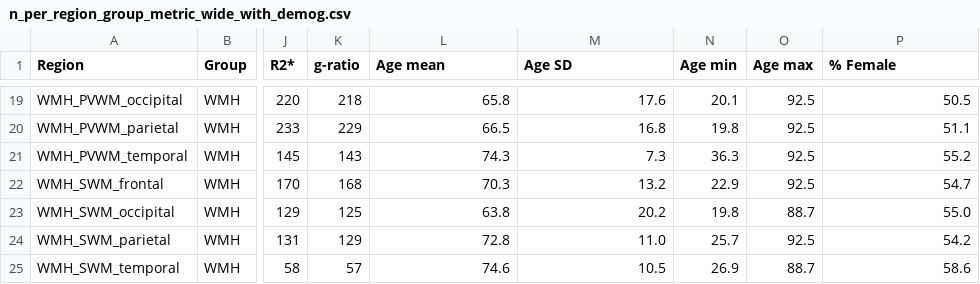
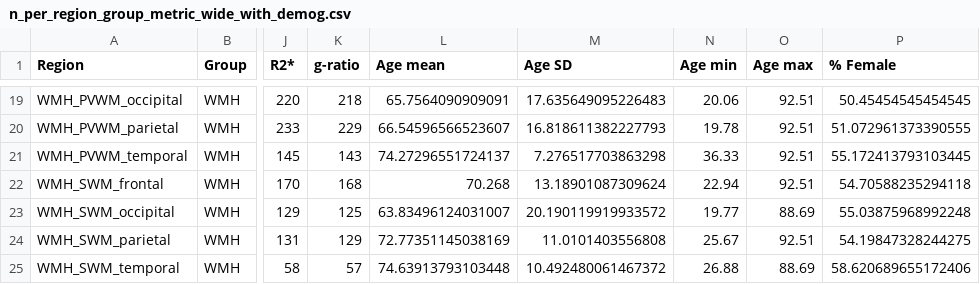
Before and after one commit to AurelieBussy/WMH_analyses, a CSV file: CSV_outputs/n_per_region_group_metric_wide_with_demog.csv, drawn as a sheet; only a part is shown, gaps mark what is left out; the diff covers the shown part only; the diff names each change by its address in the sheet, - before the commit and + after, or states it on an @@ line.

```diff
--- a/CSV_outputs/n_per_region_group_metric_wide_with_demog.csv
+++ b/CSV_outputs/n_per_region_group_metric_wide_with_demog.csv
-L19 (Age mean): 65.8
+L19 (Age mean): 65.7564090909091
-M19 (Age SD): 17.6
+M19 (Age SD): 17.635649095226483
-N19 (Age min): 20.1
+N19 (Age min): 20.06
-O19:O22 (Age max): 92.5
+O19:O22 (Age max): 92.51
-P19 (% Female): 50.5
+P19 (% Female): 50.45454545454545
-L20 (Age mean): 66.5
+L20 (Age mean): 66.54596566523607
-M20 (Age SD): 16.8
+M20 (Age SD): 16.818611382227793
-N20 (Age min): 19.8
+N20 (Age min): 19.78
-P20 (% Female): 51.1
+P20 (% Female): 51.072961373390555
-L21 (Age mean): 74.3
+L21 (Age mean): 74.27296551724137
-M21 (Age SD): 7.3
+M21 (Age SD): 7.276517703863298
-N21 (Age min): 36.3
+N21 (Age min): 36.33
-P21 (% Female): 55.2
+P21 (% Female): 55.172413793103445
-L22 (Age mean): 70.3
+L22 (Age mean): 70.268
-M22 (Age SD): 13.2
+M22 (Age SD): 13.18901087309624
-N22 (Age min): 22.9
+N22 (Age min): 22.94
-P22 (% Female): 54.7
+P22 (% Female): 54.70588235294118
-L23 (Age mean): 63.8
+L23 (Age mean): 63.83496124031007
-M23 (Age SD): 20.2
+M23 (Age SD): 20.190119919933572
-N23 (Age min): 19.8
+N23 (Age min): 19.77
-O23 (Age max): 88.7
+O23 (Age max): 88.69
-P23 (% Female): 55.0
+P23 (% Female): 55.03875968992248
-L24 (Age mean): 72.8
+L24 (Age mean): 72.77351145038169
-M24 (Age SD): 11.0
+M24 (Age SD): 11.0101403556808
-N24 (Age min): 25.7
+N24 (Age min): 25.67
-O24 (Age max): 92.5
+O24 (Age max): 92.51
-P24 (% Female): 54.2
+P24 (% Female): 54.19847328244275
-L25 (Age mean): 74.6
+L25 (Age mean): 74.63913793103448
-M25 (Age SD): 10.5
+M25 (Age SD): 10.492480061467372
-N25 (Age min): 26.9
+N25 (Age min): 26.88
-O25 (Age max): 88.7
+O25 (Age max): 88.69
-P25 (% Female): 58.6
+P25 (% Female): 58.620689655172406
```
Also changed, not shown: 85 edited cells elsewhere in this file, 26 other files.
